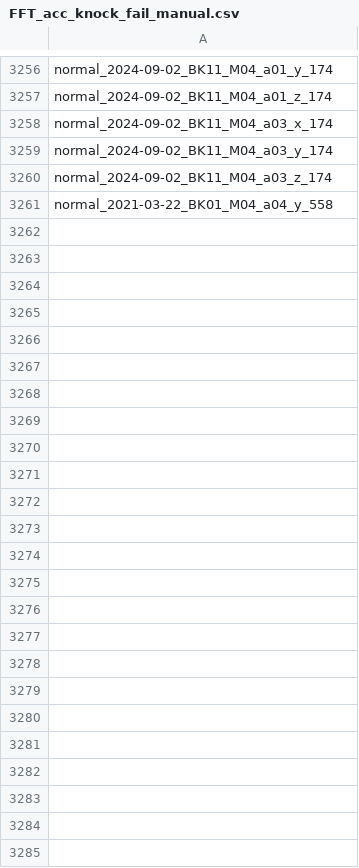
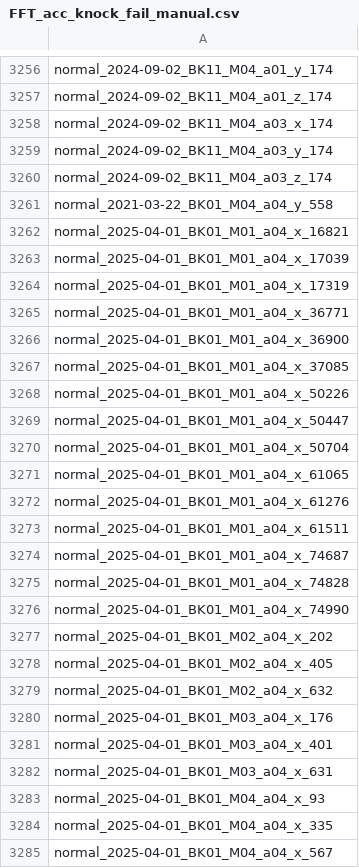
Before and after one commit to arborist-mendelu/dynatree, a CSV file: scripts/dynatree_summary/FFT_acc_knock_fail_manual.csv, drawn as a sheet; only a part is shown, gaps mark what is left out; the diff names each change by its address in the sheet, - before the commit and + after, or states it on an @@ line.

Commit message:
Update script which finds knocks using algorithm.

```diff
--- a/scripts/dynatree_summary/FFT_acc_knock_fail_manual.csv
+++ b/scripts/dynatree_summary/FFT_acc_knock_fail_manual.csv
+row 3262: normal_2025-04-01_BK01_M01_a04_x_16821
+row 3263: normal_2025-04-01_BK01_M01_a04_x_17039
+row 3264: normal_2025-04-01_BK01_M01_a04_x_17319
+row 3265: normal_2025-04-01_BK01_M01_a04_x_36771
+row 3266: normal_2025-04-01_BK01_M01_a04_x_36900
+row 3267: normal_2025-04-01_BK01_M01_a04_x_37085
+row 3268: normal_2025-04-01_BK01_M01_a04_x_50226
+row 3269: normal_2025-04-01_BK01_M01_a04_x_50447
+row 3270: normal_2025-04-01_BK01_M01_a04_x_50704
+row 3271: normal_2025-04-01_BK01_M01_a04_x_61065
+row 3272: normal_2025-04-01_BK01_M01_a04_x_61276
+row 3273: normal_2025-04-01_BK01_M01_a04_x_61511
+row 3274: normal_2025-04-01_BK01_M01_a04_x_74687
+row 3275: normal_2025-04-01_BK01_M01_a04_x_74828
+row 3276: normal_2025-04-01_BK01_M01_a04_x_74990
+row 3277: normal_2025-04-01_BK01_M02_a04_x_202
+row 3278: normal_2025-04-01_BK01_M02_a04_x_405
+row 3279: normal_2025-04-01_BK01_M02_a04_x_632
+row 3280: normal_2025-04-01_BK01_M03_a04_x_176
+row 3281: normal_2025-04-01_BK01_M03_a04_x_401
+row 3282: normal_2025-04-01_BK01_M03_a04_x_631
+row 3283: normal_2025-04-01_BK01_M04_a04_x_93
+row 3284: normal_2025-04-01_BK01_M04_a04_x_335
+row 3285: normal_2025-04-01_BK01_M04_a04_x_567
```
Also changed, not shown: 1 other file.
